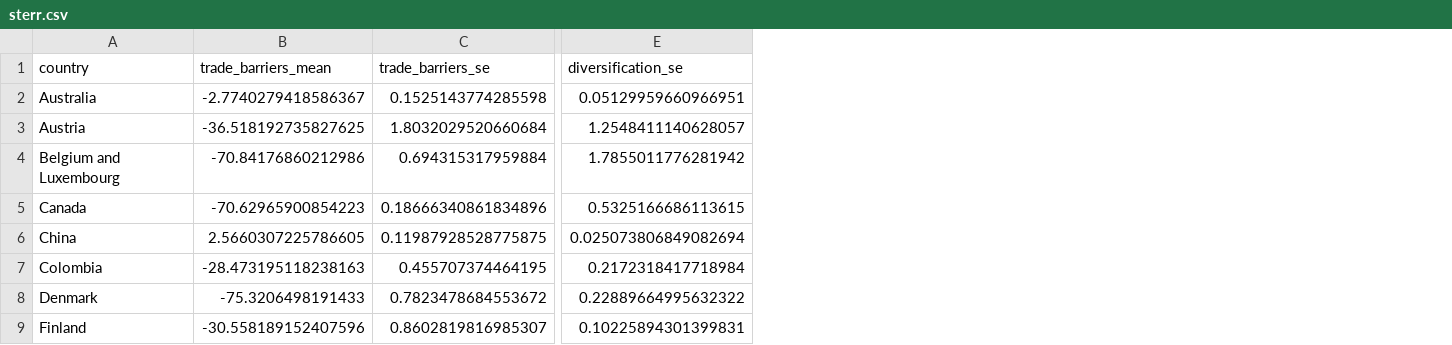
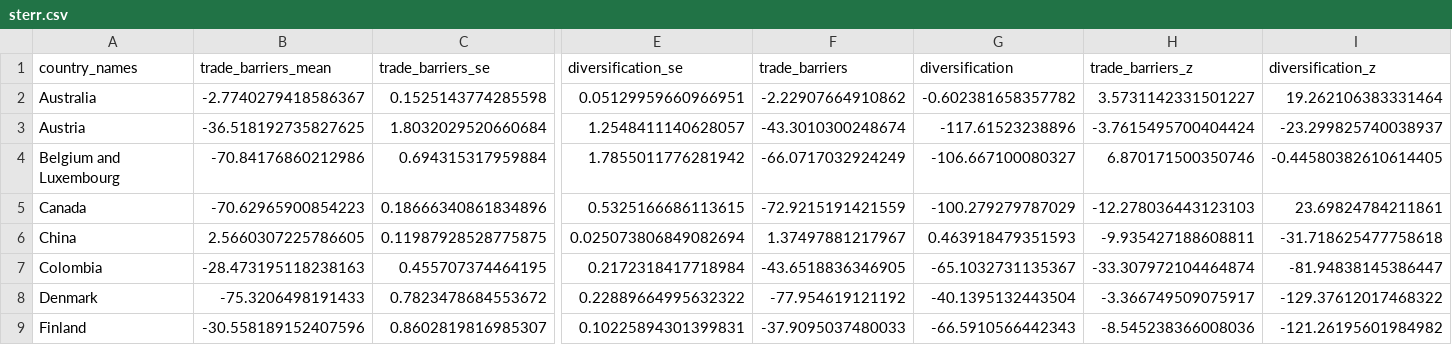
Before and after one commit to ceumicrodata/Trade-Without-USA, a CSV file: output/sterr.csv, drawn as a sheet; only a part is shown, gaps mark what is left out; the diff names each change by its address in the sheet, - before the commit and + after, or states it on an @@ line.

```diff
--- a/output/sterr.csv
+++ b/output/sterr.csv
+column F (trade_barriers), rows 2-9: -2.22907664910862 | -43.3010300248674 | -66.0717032924249 | -72.9215191421559 | 1.37497881217967 | -43.6518836346905 | -77.954619121192 | -37.9095037480033
+column G (diversification), rows 2-9: -0.602381658357782 | -117.61523238896 | -106.667100080327 | -100.279279787029 | 0.463918479351593 | -65.1032731135367 | -40.1395132443504 | -66.5910566442343
+column H (trade_barriers_z), rows 2-9: 3.5731142331501227 | -3.7615495700404424 | 6.870171500350746 | -12.278036443123103 | -9.935427188608811 | -33.307972104464874 | -3.366749509075917 | -8.545238366008036
+column I (diversification_z), rows 2-9: 19.262106383331464 | -23.299825740038937 | -0.44580382610614405 | 23.69824784211861 | -31.718625477758618 | -81.94838145386447 | -129.37612017468322 | -121.26195601984982
-A1: country
+A1: country_names
```
Also changed, not shown: 1 other file.
